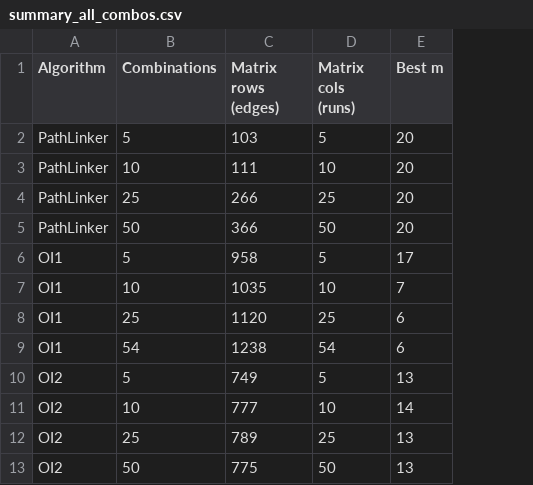
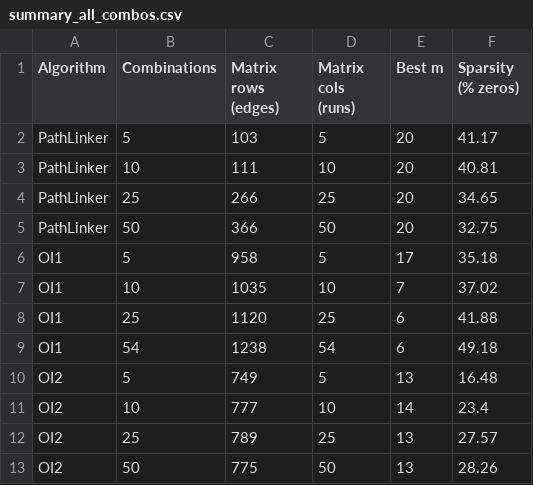
Before and after one commit to Jeebjean/lpca-spras, a CSV file: results/summary_all_combos.csv, drawn as a sheet; the diff names each change by its address in the sheet, - before the commit and + after, or states it on an @@ line.

Commit message:
Add CV curves, PCA vs LPCA comparison figures, sparsity results

```diff
--- a/results/summary_all_combos.csv
+++ b/results/summary_all_combos.csv
+column F (Sparsity (% zeros)), rows 2-13: 41.17 | 40.81 | 34.65 | 32.75 | 35.18 | 37.02 | 41.88 | 49.18 | 16.48 | 23.4 | 27.57 | 28.26
```
Also changed, not shown: 6 other files.
